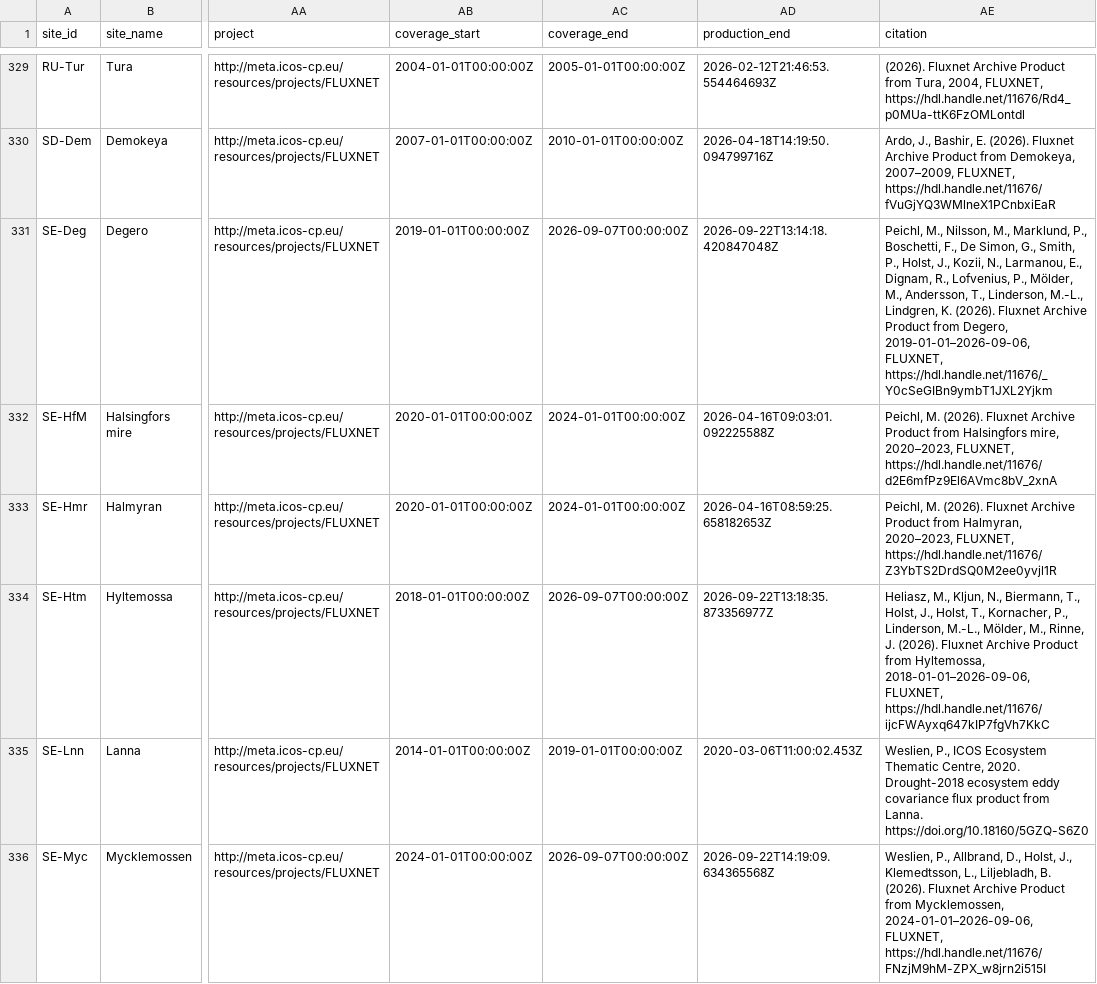
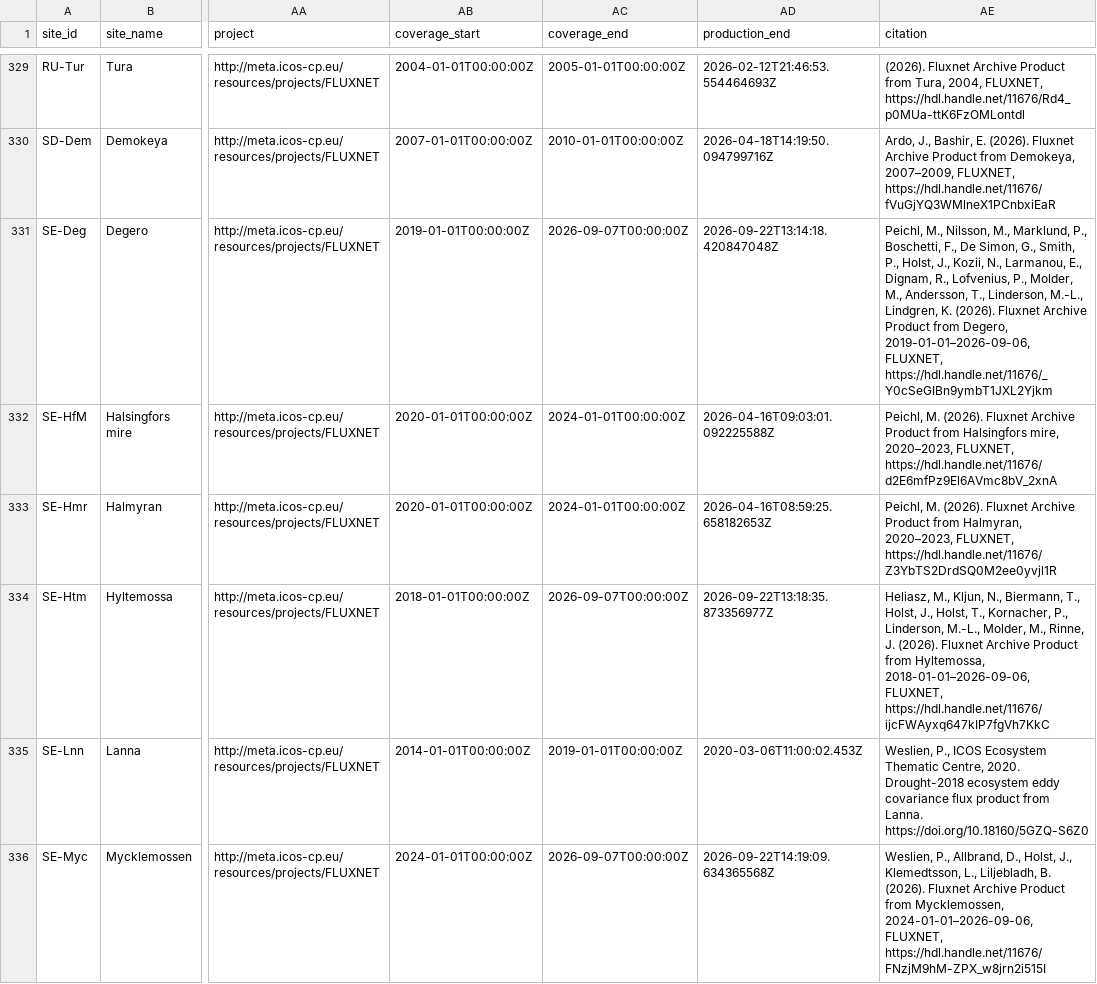
Before and after one commit to trevorkeenan/fluxnet-data-explorer, a CSV file: assets/icos_direct_fluxnet.csv, drawn as a sheet; only a part is shown, gaps mark what is left out; the diff covers the shown part only; the diff names each change by its address in the sheet, - before the commit and + after, or states it on an @@ line.

```diff
--- a/assets/icos_direct_fluxnet.csv
+++ b/assets/icos_direct_fluxnet.csv
-AE331 (citation): …Lofvenius, P., Mölder, M., Andersson,…
+AE331 (citation): …Lofvenius, P., Molder, M., Andersson,…
-AE334 (citation): …Linderson, M.-L., Mölder, M., Rinne,…
+AE334 (citation): …Linderson, M.-L., Molder, M., Rinne,…
```
Also changed, not shown: 3 edited cells elsewhere in this file, assets/efd_curated_sites_snapshot.csv, assets/shuttle_snapshot.csv, 4 other files.
